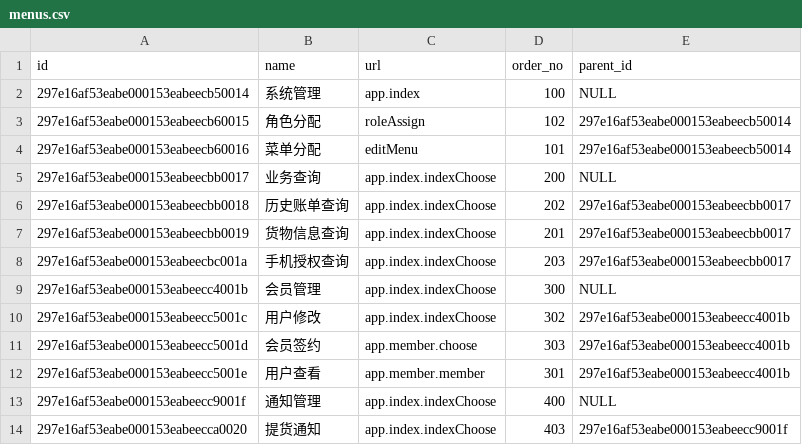
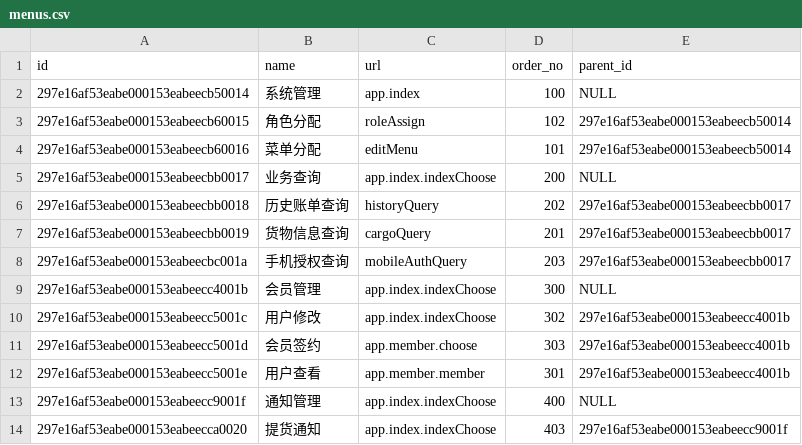
Before and after one commit to flying3615/quay-ps, a CSV file: src/main/resources/config/liquibase/menus.csv, drawn as a sheet; only a part is shown.

Commit message:
business query

```diff
--- a/src/main/resources/config/liquibase/menus.csv
+++ b/src/main/resources/config/liquibase/menus.csv
@@ -5,5 +5,5 @@
 297e16af53eabe000153eabeecbb0017;业务查询;app.index.indexChoose;200;NULL
-297e16af53eabe000153eabeecbb0018;历史账单查询;app.index.indexChoose;202;297e16af53eabe000153eabeecbb0017
-297e16af53eabe000153eabeecbb0019;货物信息查询;app.index.indexChoose;201;297e16af53eabe000153eabeecbb0017
-297e16af53eabe000153eabeecbc001a;手机授权查询;app.index.indexChoose;203;297e16af53eabe000153eabeecbb0017
+297e16af53eabe000153eabeecbb0018;历史账单查询;historyQuery;202;297e16af53eabe000153eabeecbb0017
+297e16af53eabe000153eabeecbb0019;货物信息查询;cargoQuery;201;297e16af53eabe000153eabeecbb0017
+297e16af53eabe000153eabeecbc001a;手机授权查询;mobileAuthQuery;203;297e16af53eabe000153eabeecbb0017
 297e16af53eabe000153eabeecc4001b;会员管理;app.index.indexChoose;300;NULL
```
Also changed, not shown: 15 other files.
